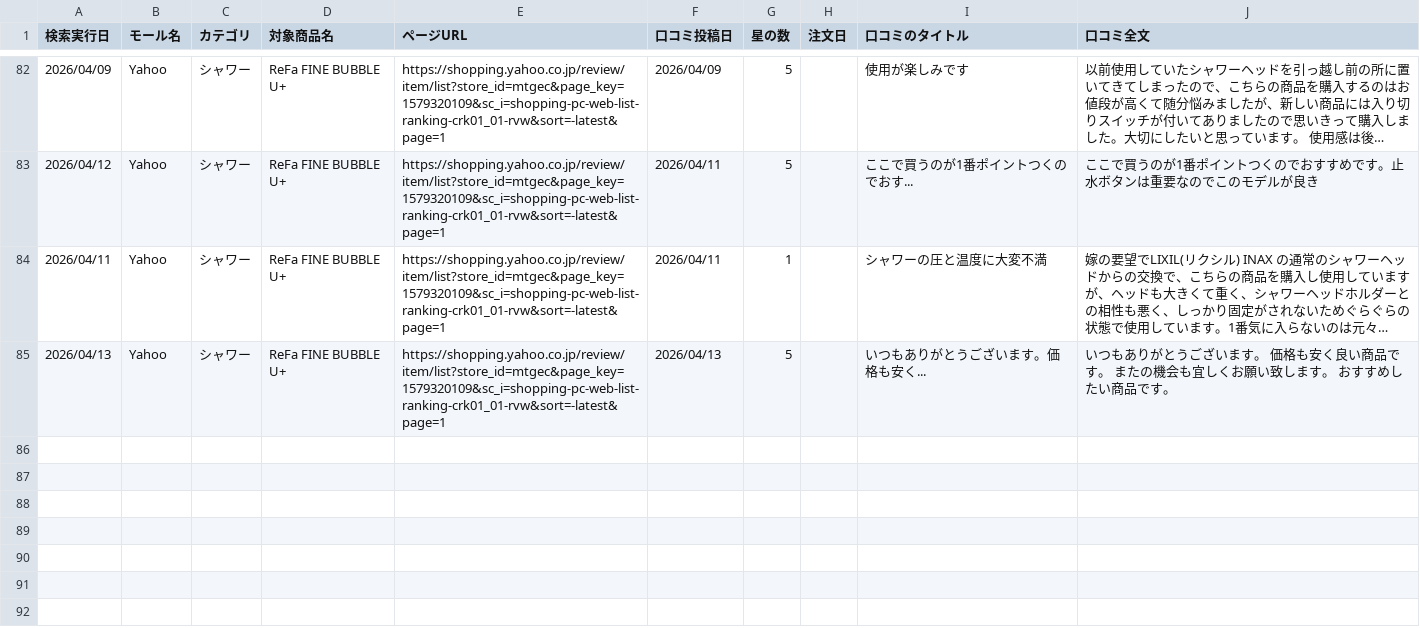
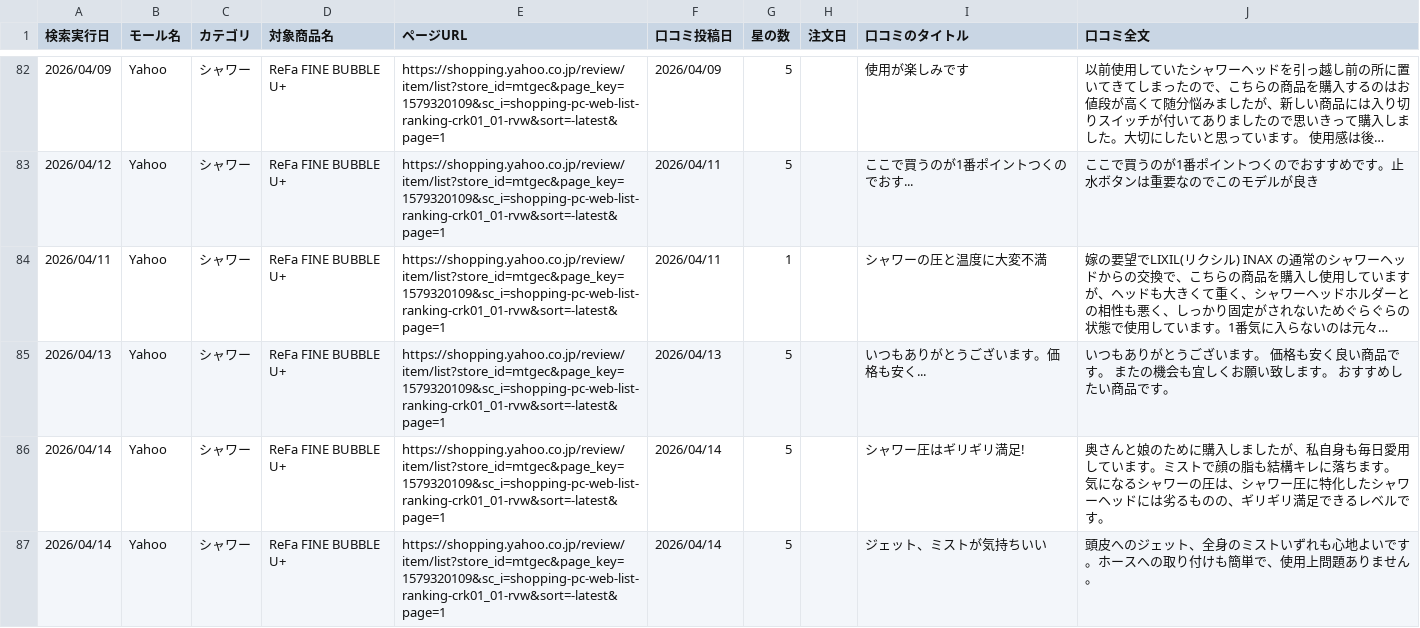
Before and after one commit to Beautech-1G/Review_scraper, a CSV file: review_csv/2026_シャワー_Review.csv, drawn as a sheet; only a part is shown, gaps mark what is left out; long unchanged cells end in …; the diff names each change by its address in the sheet, - before the commit and + after, or states it on an @@ line.

```diff
--- a/review_csv/2026_シャワー_Review.csv
+++ b/review_csv/2026_シャワー_Review.csv
+row 86: 2026/04/14 | Yahoo | シャワー | ReFa FINE BUBBLE U+ | https://shopping.yahoo.co.jp/review/item/list?store_id=mtgec&page_key=1579320109&sc_i=shopping-pc-web-list-ranking-crk01_01-rvw&sort=-latest&page=1 | 2026/04/14 | 5 |  | シャワー圧はギリギリ満足! | 奥さんと娘のために購入しましたが、私自身も毎日愛用しています。ミストで顔の脂も結構キレに落ちます。 気になるシャワーの圧は、シャワー圧に特化したシャワーヘッドには劣るものの、ギリギリ満足できるレベルです。
+row 87: 2026/04/14 | Yahoo | シャワー | ReFa FINE BUBBLE U+ | https://shopping.yahoo.co.jp/review/item/list?store_id=mtgec&page_key=1579320109&sc_i=shopping-pc-web-list-ranking-crk01_01-rvw&sort=-latest&page=1 | 2026/04/14 | 5 |  | ジェット、ミストが気持ちいい | 頭皮へのジェット、全身のミストいずれも心地よいです。ホースへの取り付けも簡単で、使用上問題ありません。
```
